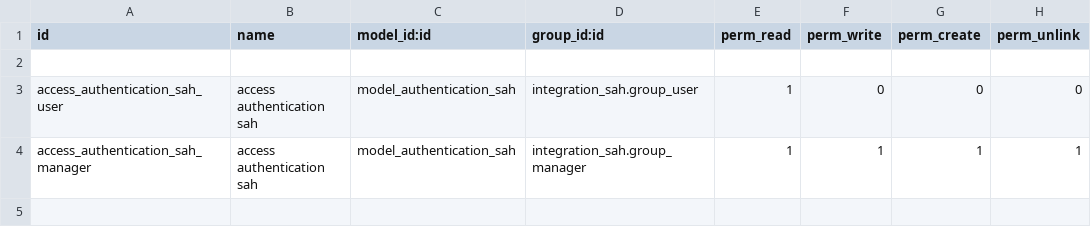
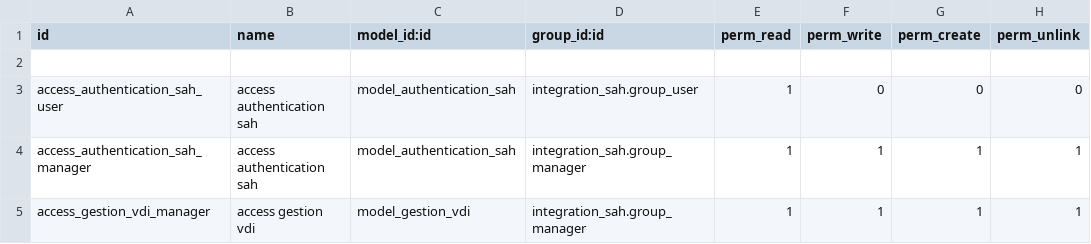
Before and after one commit to UNIKerp/sellingathome, a CSV file: integration_sah/security/ir.model.access.csv, drawn as a sheet.

Commit message:
add gestion_vdi

```diff
--- a/integration_sah/security/ir.model.access.csv
+++ b/integration_sah/security/ir.model.access.csv
@@ -4 +4,2 @@ access_authentication_sah_user,access authentication sah,model_authentication_sa
 access_authentication_sah_manager,access authentication sah,model_authentication_sah,integration_sah.group_manager,1,1,1,1
+access_gestion_vdi_manager,access gestion vdi,model_gestion_vdi,integration_sah.group_manager,1,1,1,1
```
Also changed, not shown: 5 other files.
